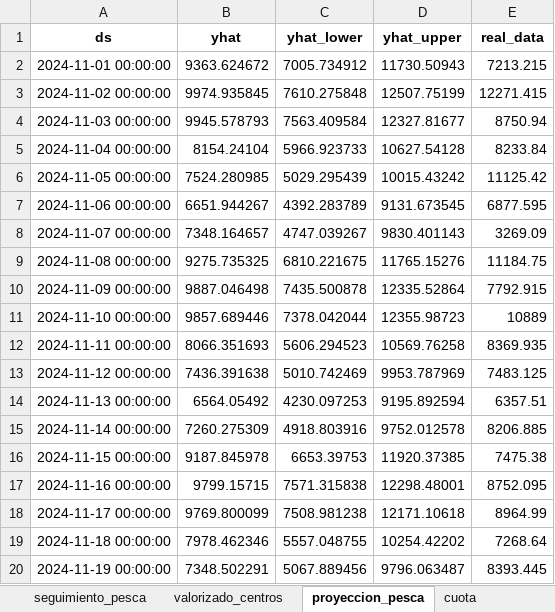
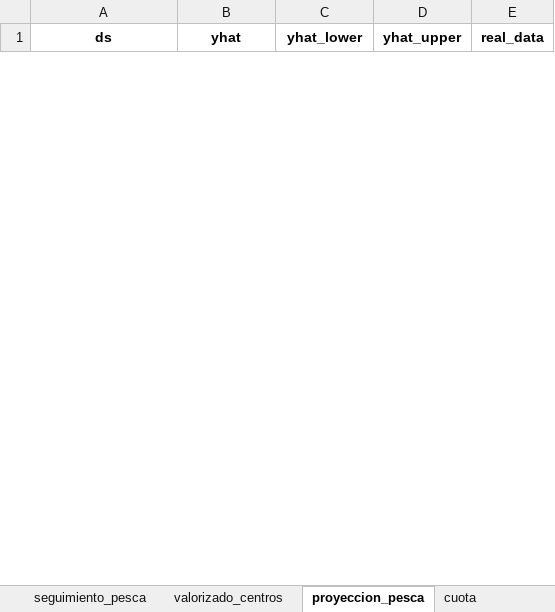
Before and after one commit to abastecimientointerno/app_abastecimiento, an Excel workbook: resultados.xlsx, sheet proyeccion_pesca, drawn as a sheet; only a part is shown; values as stored, in another font and other column widths than the file's, no borders; removed rows and columns are numbered as before the commit, all else as after; the diff covers the shown part only; the diff names each change by its address in the sheet, - before the commit and + after, or states it on an @@ line.

```diff
--- a/resultados.xlsx (sheet proyeccion_pesca)
+++ b/resultados.xlsx (sheet proyeccion_pesca)
-row 2: 2024-11-01 00:00:00 | 9363.624672 | 7005.734912 | 11730.50943 | 7213.215
-row 3: 2024-11-02 00:00:00 | 9974.935845 | 7610.275848 | 12507.75199 | 12271.415
-row 4: 2024-11-03 00:00:00 | 9945.578793 | 7563.409584 | 12327.81677 | 8750.94
-row 5: 2024-11-04 00:00:00 | 8154.24104 | 5966.923733 | 10627.54128 | 8233.84
-row 6: 2024-11-05 00:00:00 | 7524.280985 | 5029.295439 | 10015.43242 | 11125.42
-row 7: 2024-11-06 00:00:00 | 6651.944267 | 4392.283789 | 9131.673545 | 6877.595
-row 8: 2024-11-07 00:00:00 | 7348.164657 | 4747.039267 | 9830.401143 | 3269.09
-row 9: 2024-11-08 00:00:00 | 9275.735325 | 6810.221675 | 11765.15276 | 11184.75
-row 10: 2024-11-09 00:00:00 | 9887.046498 | 7435.500878 | 12335.52864 | 7792.915
-row 11: 2024-11-10 00:00:00 | 9857.689446 | 7378.042044 | 12355.98723 | 10889
-row 12: 2024-11-11 00:00:00 | 8066.351693 | 5606.294523 | 10569.76258 | 8369.935
-row 13: 2024-11-12 00:00:00 | 7436.391638 | 5010.742469 | 9953.787969 | 7483.125
-row 14: 2024-11-13 00:00:00 | 6564.05492 | 4230.097253 | 9195.892594 | 6357.51
-row 15: 2024-11-14 00:00:00 | 7260.275309 | 4918.803916 | 9752.012578 | 8206.885
-row 16: 2024-11-15 00:00:00 | 9187.845978 | 6653.39753 | 11920.37385 | 7475.38
-row 17: 2024-11-16 00:00:00 | 9799.15715 | 7571.315838 | 12298.48001 | 8752.095
-row 18: 2024-11-17 00:00:00 | 9769.800099 | 7508.981238 | 12171.10618 | 8964.99
-row 19: 2024-11-18 00:00:00 | 7978.462346 | 5557.048755 | 10254.42202 | 7268.64
-row 20: 2024-11-19 00:00:00 | 7348.502291 | 5067.889456 | 9796.063487 | 8393.445
```
Also changed, not shown: 32 added rows and 22 removed rows elsewhere in this sheet, sheet seguimiento_pesca, sheet seguimiento_insumos, sheet valorizado_centros, other sheet tabs, 2 other files.
